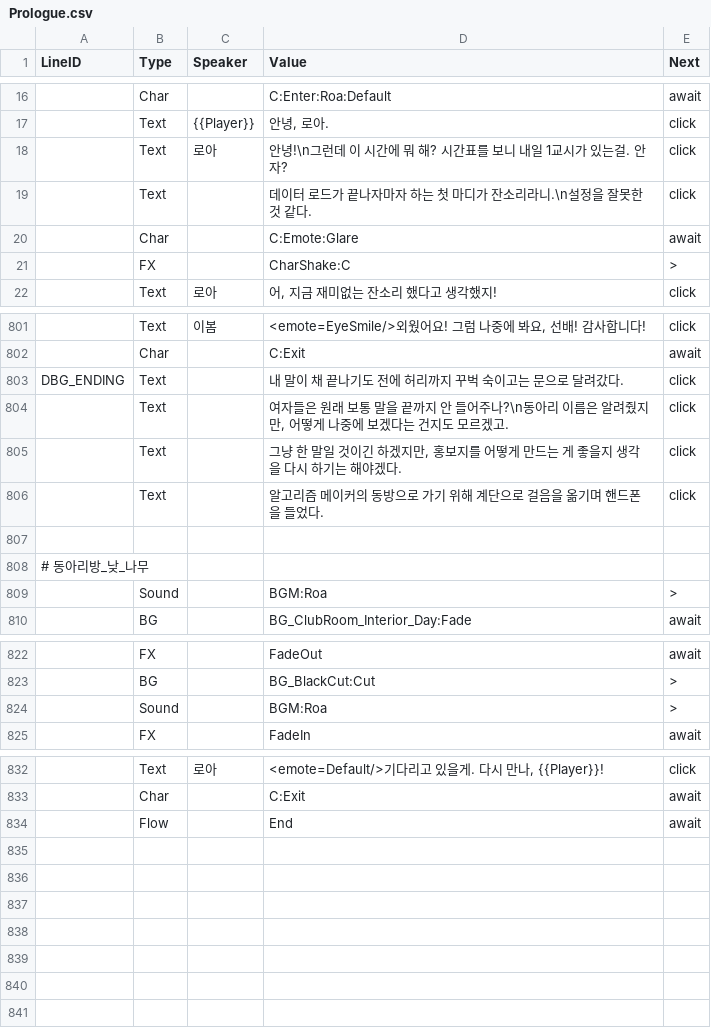
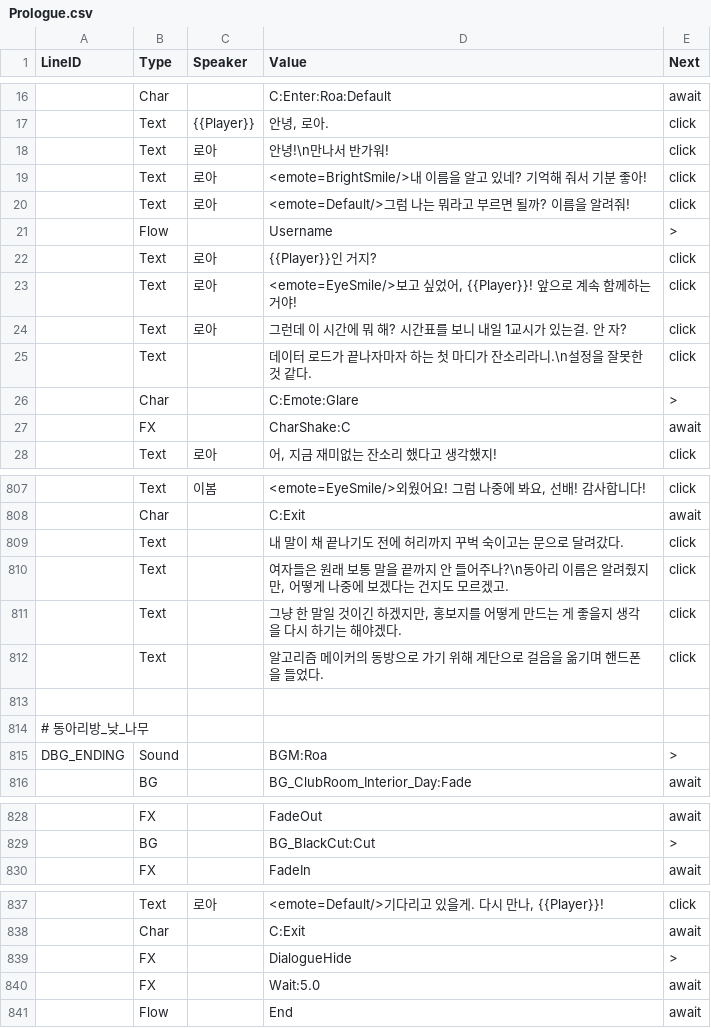
Before and after one commit to trackbound/LoveAlgorithm, a CSV file: LoveAlgo-unity/Assets/Resources/Story/Prologue.csv, drawn as a sheet; only a part is shown, gaps mark what is left out; removed rows and columns are numbered as before the commit, all else as after; the diff names each change by its address in the sheet, - before the commit and + after, or states it on an @@ line.

```diff
--- a/LoveAlgo-unity/Assets/Resources/Story/Prologue.csv
+++ b/LoveAlgo-unity/Assets/Resources/Story/Prologue.csv
+row 18:  | Text | 로아 | 안녕!\n만나서 반가워! | click
+row 19:  | Text | 로아 | <emote=BrightSmile/>내 이름을 알고 있네? 기억해 줘서 기분 좋아! | click
+row 20:  | Text | 로아 | <emote=Default/>그럼 나는 뭐라고 부르면 될까? 이름을 알려줘! | click
+row 21:  | Flow |  | Username | >
+row 22:  | Text | 로아 | {{Player}}인 거지? | click
+row 23:  | Text | 로아 | <emote=EyeSmile/>보고 싶었어, {{Player}}! 앞으로 계속 함께하는 거야! | click
-D24 (Value): 안녕!\n그런데 이 시간에 뭐 해? 시간표를 보니 내일 1교시가 있는걸. 안 자?
+D24 (Value): 그런데 이 시간에 뭐 해? 시간표를 보니 내일 1교시가 있는걸. 안 자?
-E26 (Next): await
+E26 (Next): >
-E27 (Next): >
+E27 (Next): await
-A809 (LineID): DBG_ENDING
+A809 (LineID): (empty)
-A815 (LineID): (empty)
+A815 (LineID): DBG_ENDING
-row 824:  | Sound |  | BGM:Roa | >
+row 839:  | FX |  | DialogueHide | >
+row 840:  | FX |  | Wait:5.0 | await
```
Also changed, not shown: 19 other files.
